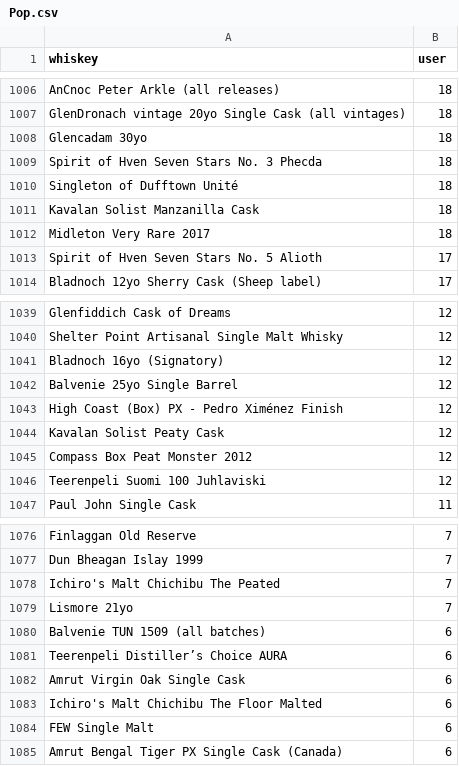
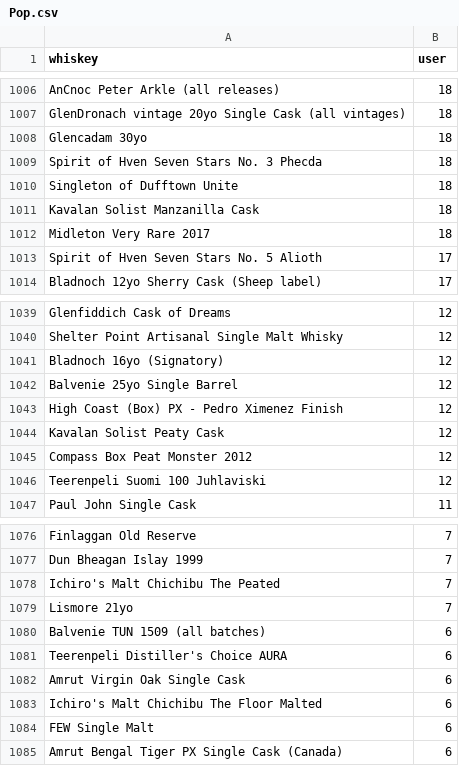
Before and after one commit to boostcampaitech3/level3-product-serving-level3-recsys-11, a CSV file: Dataset/whiskey_with_taste/Pop.csv, drawn as a sheet; only a part is shown, gaps mark what is left out; the diff covers the shown part only.

```diff
--- a/Dataset/whiskey_with_taste/Pop.csv
+++ b/Dataset/whiskey_with_taste/Pop.csv
@@ -1009,3 +1009,3 @@ Glencadam 30yo,18
 Spirit of Hven Seven Stars No. 3 Phecda,18
-Singleton of Dufftown Unité,18
+Singleton of Dufftown Unite,18
 Kavalan Solist Manzanilla Cask,18
@@ -1042,3 +1042,3 @@ Bladnoch 16yo (Signatory),12
 Balvenie 25yo Single Barrel,12
-High Coast (Box) PX - Pedro Ximénez Finish,12
+High Coast (Box) PX - Pedro Ximenez Finish,12
 Kavalan Solist Peaty Cask,12
@@ -1080,3 +1080,3 @@ Lismore 21yo,7
 Balvenie TUN 1509 (all batches),6
-Teerenpeli Distiller’s Choice AURA,6
+Teerenpeli Distiller's Choice AURA,6
 Amrut Virgin Oak Single Cask,6
```
Also changed, not shown: 11 edited cells elsewhere in this file, Dataset/total_df.csv, Dataset/whiskey_id.csv, 57 other files.
